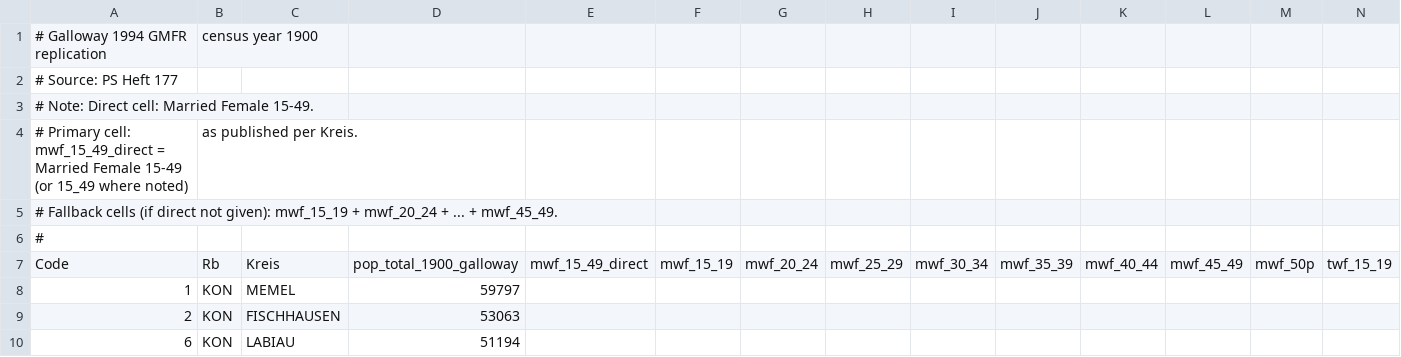
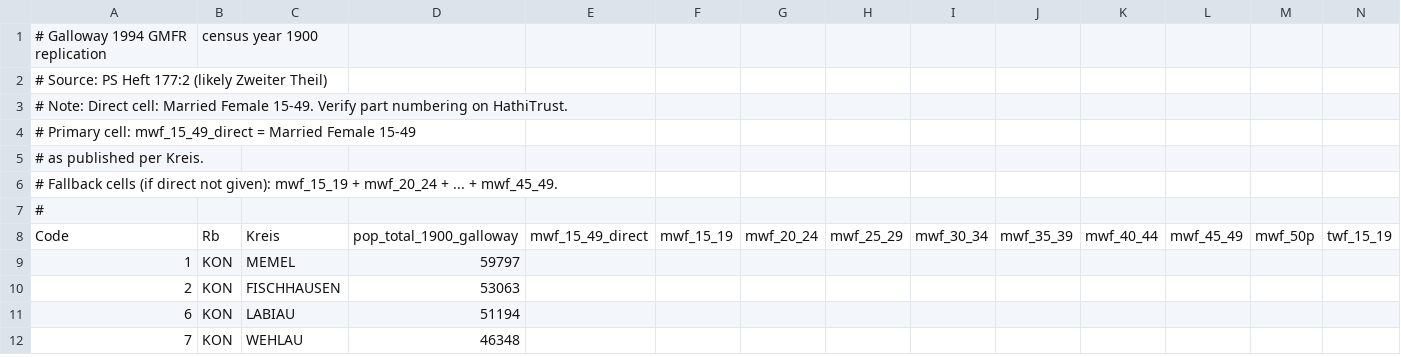
Before and after one commit to AntonEbsen/Demography, a CSV file: exam_project2/data/raw/transcribed_marital_status/MAR1900_transcription_template.csv, drawn as a sheet; only a part is shown; the shorter side is filled out with more unchanged rows; removed rows and columns are numbered as before the commit, all else as after; rows hold the shown columns only; the diff names each change by its address in the sheet, - before the commit and + after, or states it on an @@ line.

```diff
--- a/exam_project2/data/raw/transcribed_marital_status/MAR1900_transcription_template.csv
+++ b/exam_project2/data/raw/transcribed_marital_status/MAR1900_transcription_template.csv
-A2: # Source: PS Heft 177
+A2: # Source: PS Heft 177:2 (likely Zweiter Theil)
-A3: …Female 15-49.
+A3: …Female 15-49. Verify part numbering on HathiTrust.
-row 4: # Primary cell: mwf_15_49_direct = Married Female 15-49 (or 15_49 where noted) | as published per Kreis.
+row 4: # Primary cell: mwf_15_49_direct = Married Female 15-49
+row 5: # as published per Kreis.
```
Also changed, not shown: exam_project2/data/raw/transcribed_marital_status/MAR1880_transcription_template.csv, exam_project2/data/raw/transcribed_marital_status/MAR1890_transcription_template.csv, 5 other files.
